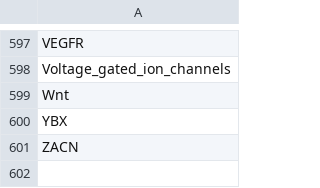
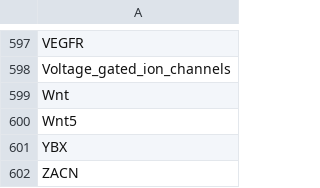
Before and after one commit to johnbachman/famplex, a CSV file: entities.csv, drawn as a sheet; only a part is shown, gaps mark what is left out; the diff names each change by its address in the sheet, - before the commit and + after, or states it on an @@ line.

```diff
--- a/entities.csv
+++ b/entities.csv
+row 600: Wnt5
```
Also changed, not shown: grounding_map.csv, relations.csv, 2 other files.
